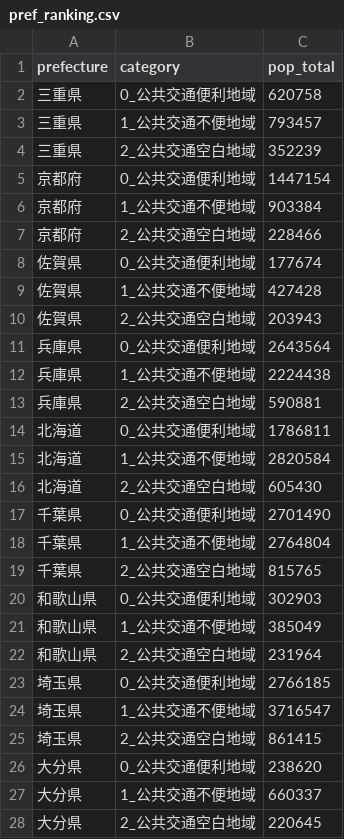
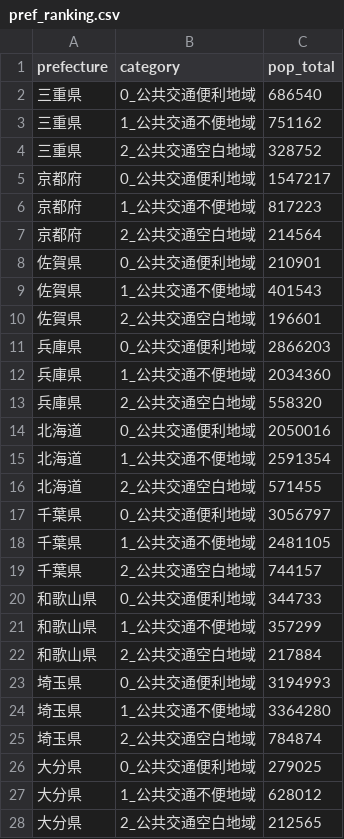
Before and after one commit to shiwaku/japan-transit-desert-analysis, a CSV file: output/pref_ranking.csv, drawn as a sheet; only a part is shown; the diff covers the shown part only.

```diff
--- a/output/pref_ranking.csv
+++ b/output/pref_ranking.csv
@@ -1,28 +1,28 @@
 prefecture,category,pop_total
-三重県,0_公共交通便利地域,620758
-三重県,1_公共交通不便地域,793457
-三重県,2_公共交通空白地域,352239
-京都府,0_公共交通便利地域,1447154
-京都府,1_公共交通不便地域,903384
-京都府,2_公共交通空白地域,228466
-佐賀県,0_公共交通便利地域,177674
-佐賀県,1_公共交通不便地域,427428
-佐賀県,2_公共交通空白地域,203943
-兵庫県,0_公共交通便利地域,2643564
-兵庫県,1_公共交通不便地域,2224438
-兵庫県,2_公共交通空白地域,590881
-北海道,0_公共交通便利地域,1786811
-北海道,1_公共交通不便地域,2820584
-北海道,2_公共交通空白地域,605430
-千葉県,0_公共交通便利地域,2701490
-千葉県,1_公共交通不便地域,2764804
-千葉県,2_公共交通空白地域,815765
-和歌山県,0_公共交通便利地域,302903
-和歌山県,1_公共交通不便地域,385049
-和歌山県,2_公共交通空白地域,231964
-埼玉県,0_公共交通便利地域,2766185
-埼玉県,1_公共交通不便地域,3716547
-埼玉県,2_公共交通空白地域,861415
-大分県,0_公共交通便利地域,238620
-大分県,1_公共交通不便地域,660337
-大分県,2_公共交通空白地域,220645
+三重県,0_公共交通便利地域,686540
+三重県,1_公共交通不便地域,751162
+三重県,2_公共交通空白地域,328752
+京都府,0_公共交通便利地域,1547217
+京都府,1_公共交通不便地域,817223
+京都府,2_公共交通空白地域,214564
+佐賀県,0_公共交通便利地域,210901
+佐賀県,1_公共交通不便地域,401543
+佐賀県,2_公共交通空白地域,196601
+兵庫県,0_公共交通便利地域,2866203
+兵庫県,1_公共交通不便地域,2034360
+兵庫県,2_公共交通空白地域,558320
+北海道,0_公共交通便利地域,2050016
+北海道,1_公共交通不便地域,2591354
+北海道,2_公共交通空白地域,571455
+千葉県,0_公共交通便利地域,3056797
+千葉県,1_公共交通不便地域,2481105
+千葉県,2_公共交通空白地域,744157
+和歌山県,0_公共交通便利地域,344733
+和歌山県,1_公共交通不便地域,357299
+和歌山県,2_公共交通空白地域,217884
+埼玉県,0_公共交通便利地域,3194993
+埼玉県,1_公共交通不便地域,3364280
+埼玉県,2_公共交通空白地域,784874
+大分県,0_公共交通便利地域,279025
+大分県,1_公共交通不便地域,628012
+大分県,2_公共交通空白地域,212565
```
Also changed, not shown: 114 edited cells elsewhere in this file, output/summary_pref.csv, 10 other files.
